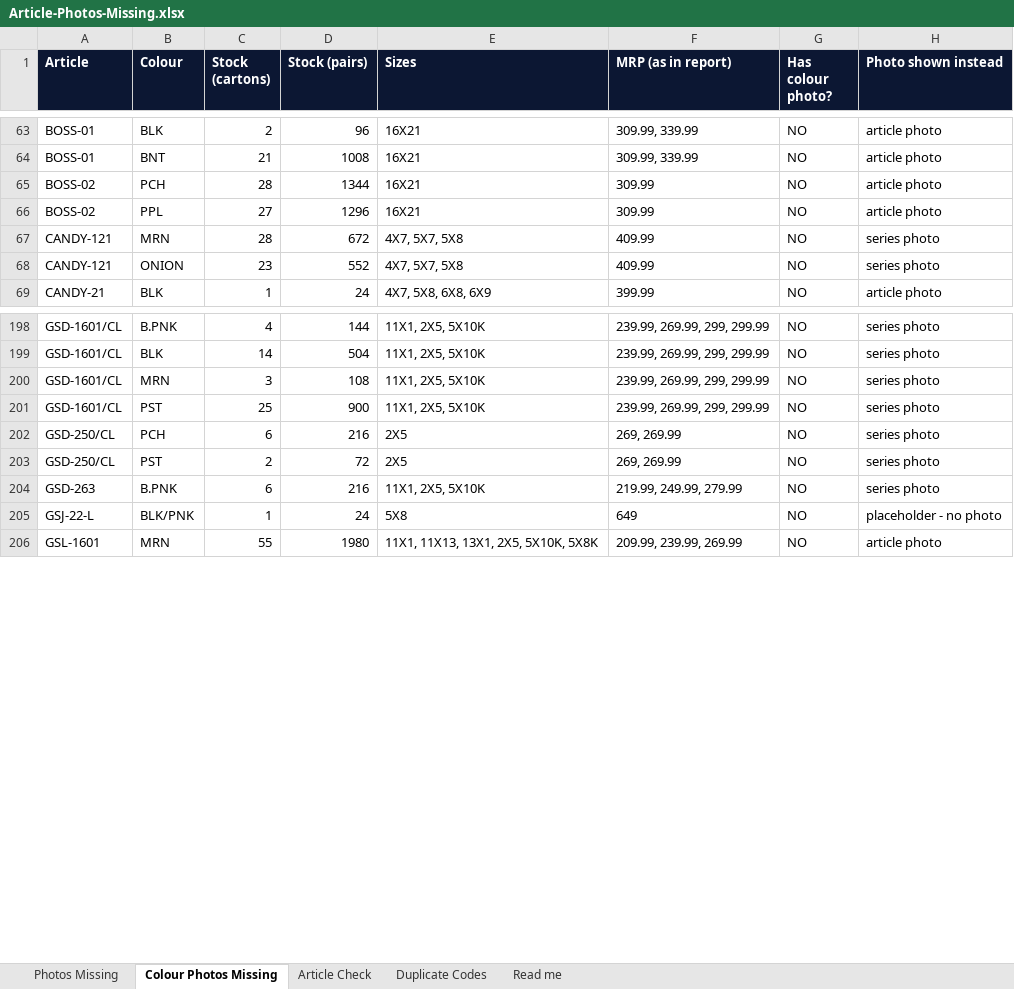
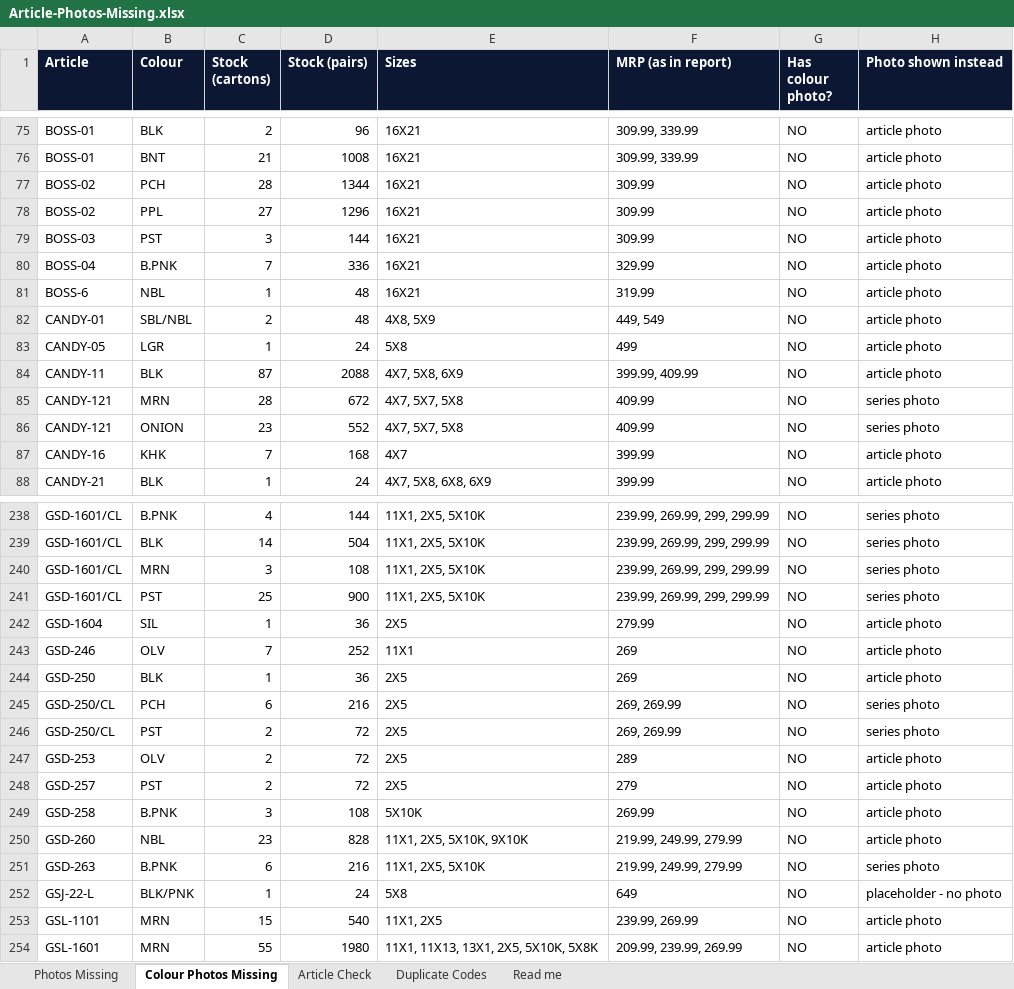
Before and after one commit to OjasBD2005/STARKIDZ.TRACKER, an Excel workbook: Article-Photos-Missing.xlsx, sheet Colour Photos Missing, drawn as a sheet; only a part is shown, gaps mark what is left out; values as stored, in another font and other column widths than the file's, no borders; the diff covers the shown part only; the diff names each change by its address in the sheet, - before the commit and + after, or states it on an @@ line.

```diff
--- a/Article-Photos-Missing.xlsx (sheet Colour Photos Missing)
+++ b/Article-Photos-Missing.xlsx (sheet Colour Photos Missing)
+row 79: BOSS-03 | PST | 3 | 144 | 16X21 | 309.99 | NO | article photo
+row 80: BOSS-04 | B.PNK | 7 | 336 | 16X21 | 329.99 | NO | article photo
+row 81: BOSS-6 | NBL | 1 | 48 | 16X21 | 319.99 | NO | article photo
+row 82: CANDY-01 | SBL/NBL | 2 | 48 | 4X8, 5X9 | 449, 549 | NO | article photo
+row 83: CANDY-05 | LGR | 1 | 24 | 5X8 | 499 | NO | article photo
+row 84: CANDY-11 | BLK | 87 | 2088 | 4X7, 5X8, 6X9 | 399.99, 409.99 | NO | article photo
+row 87: CANDY-16 | KHK | 7 | 168 | 4X7 | 399.99 | NO | article photo
+row 242: GSD-1604 | SIL | 1 | 36 | 2X5 | 279.99 | NO | article photo
+row 243: GSD-246 | OLV | 7 | 252 | 11X1 | 269 | NO | article photo
+row 244: GSD-250 | BLK | 1 | 36 | 2X5 | 269 | NO | article photo
+row 247: GSD-253 | OLV | 2 | 72 | 2X5 | 289 | NO | article photo
+row 248: GSD-257 | PST | 2 | 72 | 2X5 | 279 | NO | article photo
+row 249: GSD-258 | B.PNK | 3 | 108 | 5X10K | 269.99 | NO | article photo
+row 250: GSD-260 | NBL | 23 | 828 | 11X1, 2X5, 5X10K, 9X10K | 219.99, 249.99, 279.99 | NO | article photo
+row 253: GSL-1101 | MRN | 15 | 540 | 11X1, 2X5 | 239.99, 269.99 | NO | article photo
```
Also changed, not shown: 113 added rows elsewhere in this sheet, sheet Article Check, sheet Read me, Article-Colour-Photo-Audit.xlsx, 4 other files.
